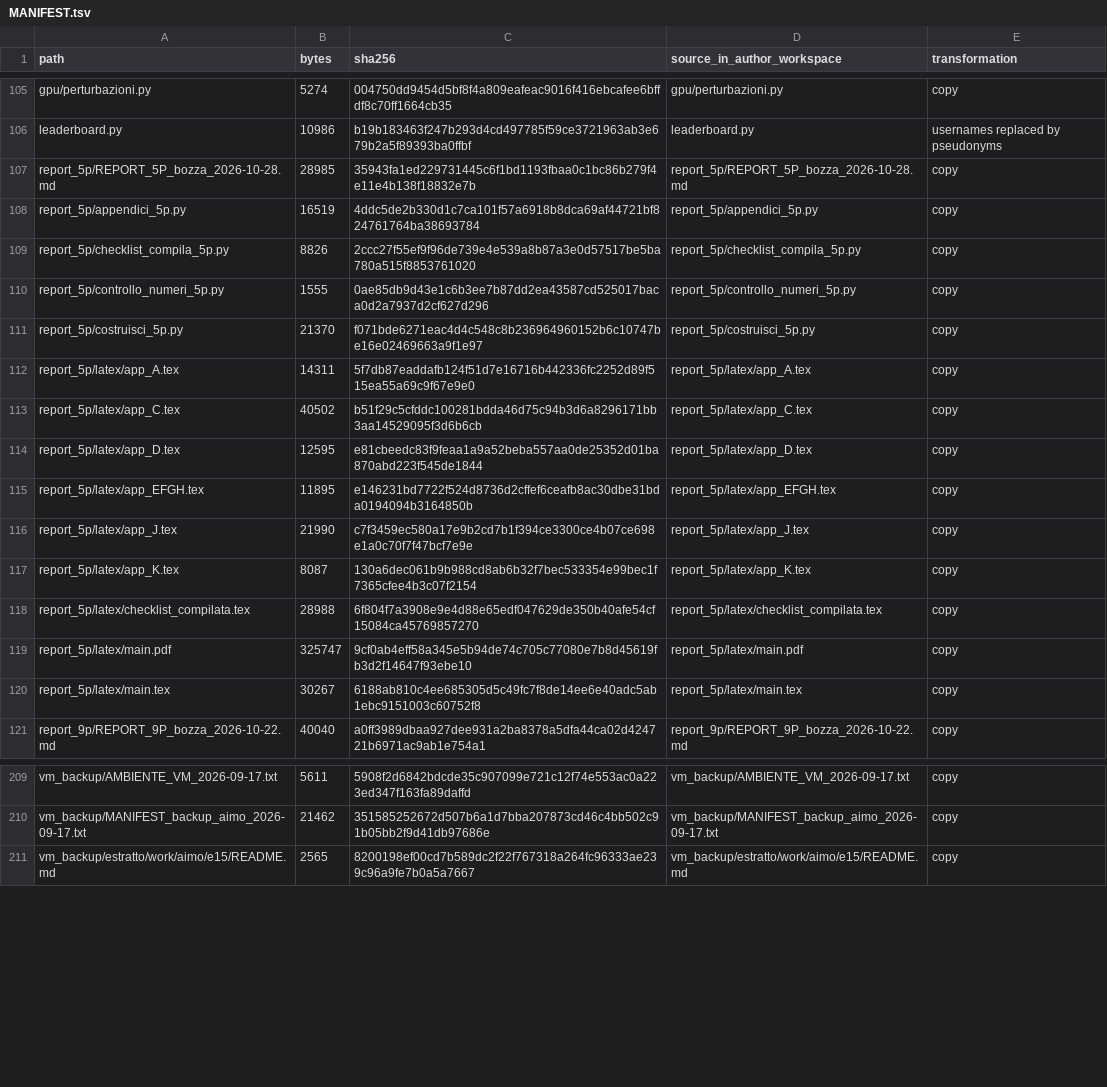
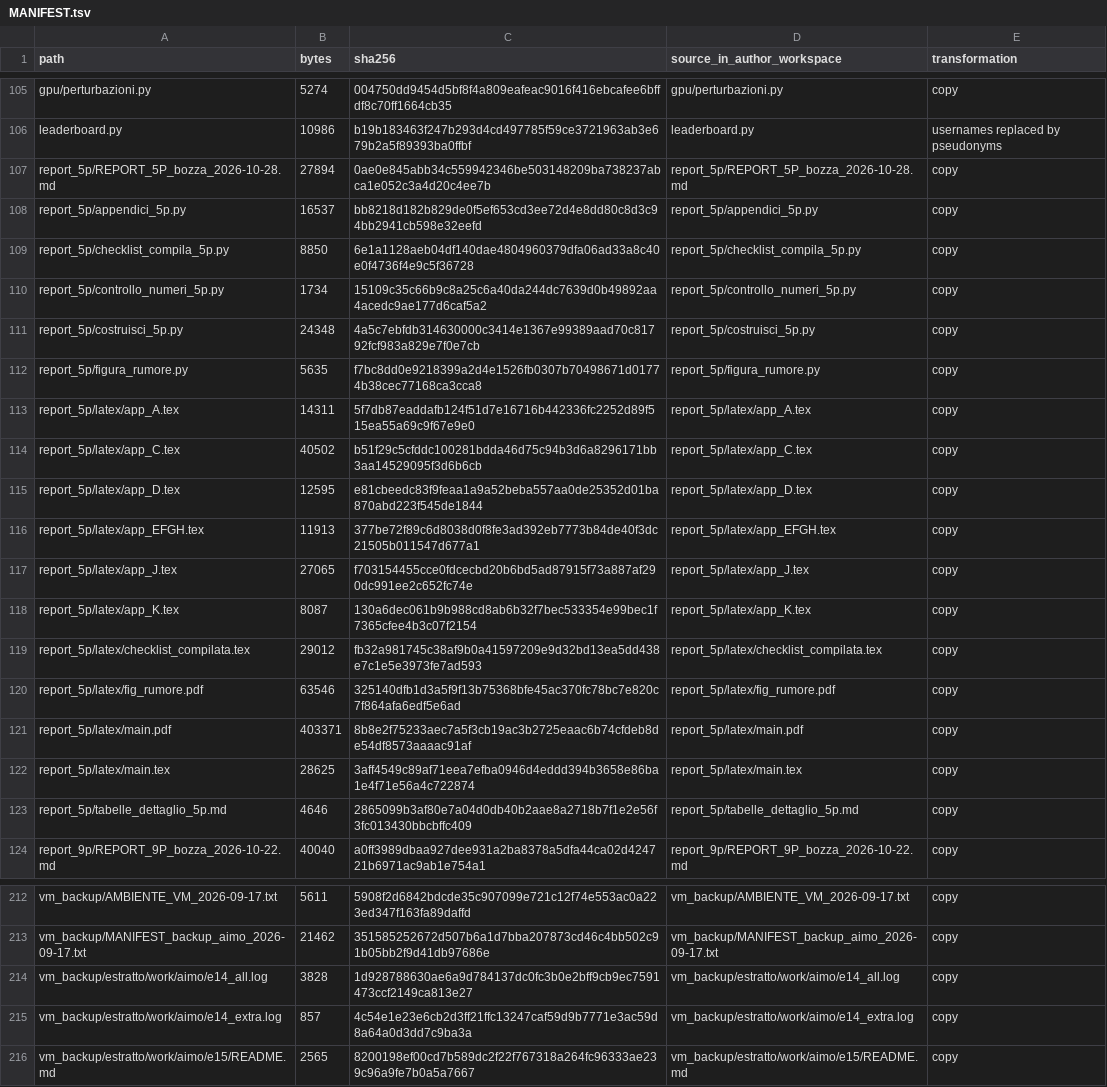
Before and after one commit to Dan23RR/aimo-instrument, a TSV file: MANIFEST.tsv, drawn as a sheet; only a part is shown, gaps mark what is left out.

```diff
--- a/MANIFEST.tsv
+++ b/MANIFEST.tsv
@@ -106,7 +106,8 @@ gpu/perturbazioni.py	5274	004750dd9454d5bf8f4a809eafeac9016f416ebcafee6bffdf8c70
 leaderboard.py	10986	b19b183463f247b293d4cd497785f59ce3721963ab3e679b2a5f89393ba0ffbf	leaderboard.py	usernames replaced by pseudonyms
-report_5p/REPORT_5P_bozza_2026-10-28.md	28985	35943fa1ed229731445c6f1bd1193fbaa0c1bc86b279f4e11e4b138f18832e7b	report_5p/REPORT_5P_bozza_2026-10-28.md	copy
-report_5p/appendici_5p.py	16519	4ddc5de2b330d1c7ca101f57a6918b8dca69af44721bf824761764ba38693784	report_5p/appendici_5p.py	copy
-report_5p/checklist_compila_5p.py	8826	2ccc27f55ef9f96de739e4e539a8b87a3e0d57517be5ba780a515f8853761020	report_5p/checklist_compila_5p.py	copy
-report_5p/controllo_numeri_5p.py	1555	0ae85db9d43e1c6b3ee7b87dd2ea43587cd525017baca0d2a7937d2cf627d296	report_5p/controllo_numeri_5p.py	copy
-report_5p/costruisci_5p.py	21370	f071bde6271eac4d4c548c8b236964960152b6c10747be16e02469663a9f1e97	report_5p/costruisci_5p.py	copy
+report_5p/REPORT_5P_bozza_2026-10-28.md	27894	0ae0e845abb34c559942346be503148209ba738237abca1e052c3a4d20c4ee7b	report_5p/REPORT_5P_bozza_2026-10-28.md	copy
+report_5p/appendici_5p.py	16537	bb8218d182b829de0f5ef653cd3ee72d4e8dd80c8d3c94bb2941cb598e32eefd	report_5p/appendici_5p.py	copy
+report_5p/checklist_compila_5p.py	8850	6e1a1128aeb04df140dae4804960379dfa06ad33a8c40e0f4736f4e9c5f36728	report_5p/checklist_compila_5p.py	copy
+report_5p/controllo_numeri_5p.py	1734	15109c35c66b9c8a25c6a40da244dc7639d0b49892aa4acedc9ae177d6caf5a2	report_5p/controllo_numeri_5p.py	copy
+report_5p/costruisci_5p.py	24348	4a5c7ebfdb314630000c3414e1367e99389aad70c81792fcf983a829e7f0e7cb	report_5p/costruisci_5p.py	copy
+report_5p/figura_rumore.py	5635	f7bc8dd0e9218399a2d4e1526fb0307b70498671d01774b38cec77168ca3cca8	report_5p/figura_rumore.py	copy
 report_5p/latex/app_A.tex	14311	5f7db87eaddafb124f51d7e16716b442336fc2252d89f515ea55a69c9f67e9e0	report_5p/latex/app_A.tex	copy
@@ -114,8 +115,10 @@ report_5p/latex/app_C.tex	40502	b51f29c5cfddc100281bdda46d75c94b3d6a8296171bb3aa
 report_5p/latex/app_D.tex	12595	e81cbeedc83f9feaa1a9a52beba557aa0de25352d01ba870abd223f545de1844	report_5p/latex/app_D.tex	copy
-report_5p/latex/app_EFGH.tex	11895	e146231bd7722f524d8736d2cffef6ceafb8ac30dbe31bda0194094b3164850b	report_5p/latex/app_EFGH.tex	copy
-report_5p/latex/app_J.tex	21990	c7f3459ec580a17e9b2cd7b1f394ce3300ce4b07ce698e1a0c70f7f47bcf7e9e	report_5p/latex/app_J.tex	copy
+report_5p/latex/app_EFGH.tex	11913	377be72f89c6d8038d0f8fe3ad392eb7773b84de40f3dc21505b011547d677a1	report_5p/latex/app_EFGH.tex	copy
+report_5p/latex/app_J.tex	27065	f703154455cce0fdcecbd20b6bd5ad87915f73a887af290dc991ee2c652fc74e	report_5p/latex/app_J.tex	copy
 report_5p/latex/app_K.tex	8087	130a6dec061b9b988cd8ab6b32f7bec533354e99bec1f7365cfee4b3c07f2154	report_5p/latex/app_K.tex	copy
-report_5p/latex/checklist_compilata.tex	28988	6f804f7a3908e9e4d88e65edf047629de350b40afe54cf15084ca45769857270	report_5p/latex/checklist_compilata.tex	copy
-report_5p/latex/main.pdf	325747	9cf0ab4eff58a345e5b94de74c705c77080e7b8d45619fb3d2f14647f93ebe10	report_5p/latex/main.pdf	copy
-report_5p/latex/main.tex	30267	6188ab810c4ee685305d5c49fc7f8de14ee6e40adc5ab1ebc9151003c60752f8	report_5p/latex/main.tex	copy
+report_5p/latex/checklist_compilata.tex	29012	fb32a981745c38af9b0a41597209e9d32bd13ea5dd438e7c1e5e3973fe7ad593	report_5p/latex/checklist_compilata.tex	copy
+report_5p/latex/fig_rumore.pdf	63546	325140dfb1d3a5f9f13b75368bfe45ac370fc78bc7e820c7f864afa6edf5e6ad	report_5p/latex/fig_rumore.pdf	copy
+report_5p/latex/main.pdf	403371	8b8e2f75233aec7a5f3cb19ac3b2725eaac6b74cfdeb8de54df8573aaaac91af	report_5p/latex/main.pdf	copy
+report_5p/latex/main.tex	28625	3aff4549c89af71eea7efba0946d4eddd394b3658e86ba1e4f71e56a4c722874	report_5p/latex/main.tex	copy
+report_5p/tabelle_dettaglio_5p.md	4646	2865099b3af80e7a04d0db40b2aae8a2718b7f1e2e56f3fc013430bbcbffc409	report_5p/tabelle_dettaglio_5p.md	copy
 report_9p/REPORT_9P_bozza_2026-10-22.md	40040	a0ff3989dbaa927dee931a2ba8378a5dfa44ca02d424721b6971ac9ab1e754a1	report_9p/REPORT_9P_bozza_2026-10-22.md	copy
@@ -210,2 +213,4 @@ vm_backup/AMBIENTE_VM_2026-09-17.txt	5611	5908f2d6842bdcde35c907099e721c12f74e55
 vm_backup/MANIFEST_backup_aimo_2026-09-17.txt	21462	351585252672d507b6a1d7bba207873cd46c4bb502c91b05bb2f9d41db97686e	vm_backup/MANIFEST_backup_aimo_2026-09-17.txt	copy
+vm_backup/estratto/work/aimo/e14_all.log	3828	1d928788630ae6a9d784137dc0fc3b0e2bff9cb9ec7591473ccf2149ca813e27	vm_backup/estratto/work/aimo/e14_all.log	copy
+vm_backup/estratto/work/aimo/e14_extra.log	857	4c54e1e23e6cb2d3ff21ffc13247caf59d9b7771e3ac59d8a64a0d3dd7c9ba3a	vm_backup/estratto/work/aimo/e14_extra.log	copy
 vm_backup/estratto/work/aimo/e15/README.md	2565	8200198ef00cd7b589dc2f22f767318a264fc96333ae239c96a9fe7b0a5a7667	vm_backup/estratto/work/aimo/e15/README.md	copy
```
Also changed, not shown: 15 other files.
